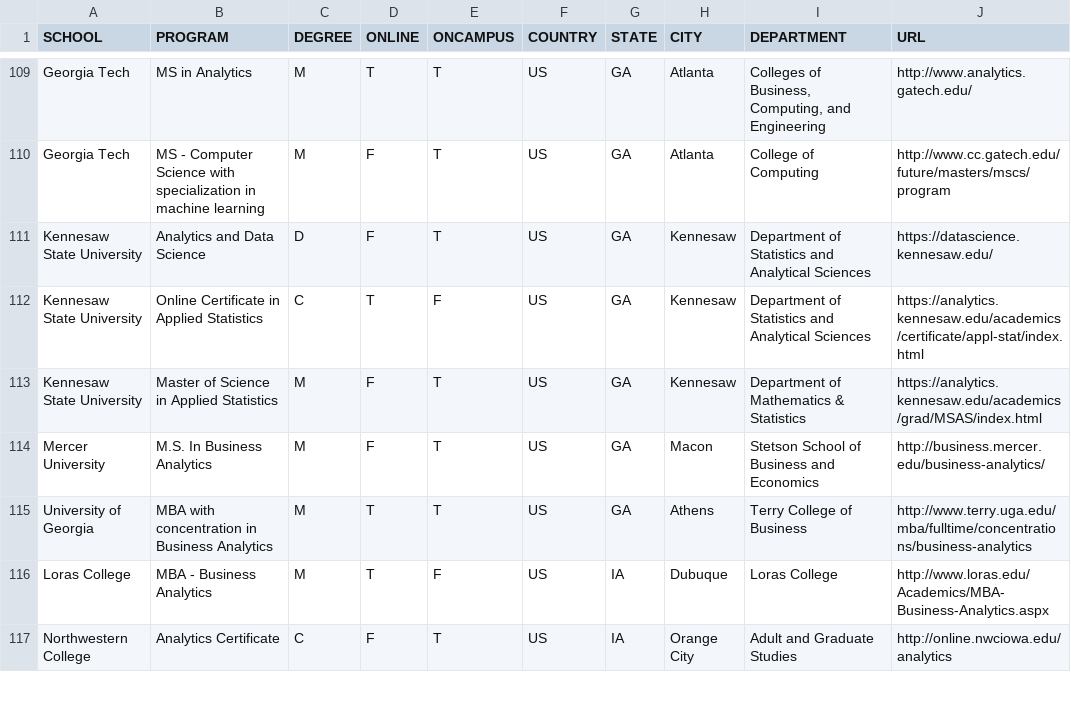
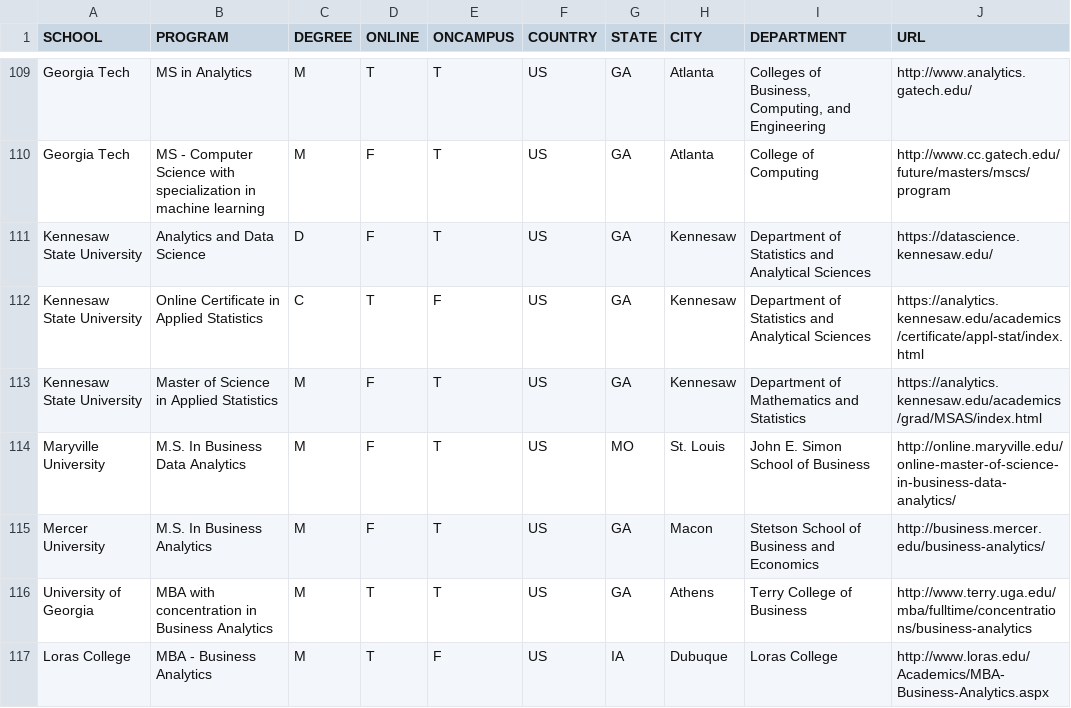
Before and after one commit to ryanswanstrom/awesome-datascience-colleges, a CSV file: data_science_colleges.csv, drawn as a sheet; only a part is shown, gaps mark what is left out; the shorter side is filled out with more unchanged rows.

Commit message:
Create data_science_colleges.csv

```diff
--- a/data_science_colleges.csv
+++ b/data_science_colleges.csv
@@ -112,3 +112,4 @@ Kennesaw State University,Analytics and Data Science,D,F,T,US,GA,Kennesaw,Depart
 Kennesaw State University,Online Certificate in Applied Statistics,C,T,F,US,GA,Kennesaw,Department of Statistics and Analytical Sciences,https://analytics.kennesaw.edu/academics/certificate/appl-stat/index.html
-Kennesaw State University,Master of Science in Applied Statistics,M,F,T,US,GA,Kennesaw,Department of Mathematics & Statistics,https://analytics.kennesaw.edu/academics/grad/MSAS/index.html
+Kennesaw State University,Master of Science in Applied Statistics,M,F,T,US,GA,Kennesaw,Department of Mathematics and Statistics,https://analytics.kennesaw.edu/academics/grad/MSAS/index.html
+Maryville University, M.S. In Business Data Analytics, M,F,T,US,MO,St. Louis,John E. Simon School of Business,http://online.maryville.edu/online-master-of-science-in-business-data-analytics/
 Mercer University,M.S. In Business Analytics,M,F,T,US,GA,Macon,Stetson School of Business and Economics,http://business.mercer.edu/business-analytics/
```
